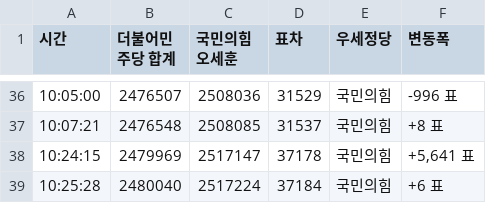
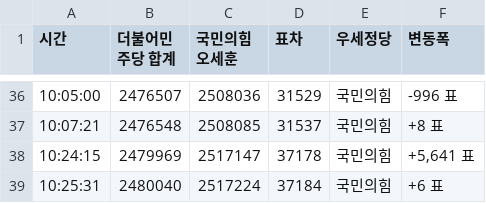
Before and after one commit to felixlsh/Election_Dashboard, a CSV file: election_gap_data.csv, drawn as a sheet; only a part is shown, gaps mark what is left out.

Commit message:
sys: 10:25:31 개표 변동 발생 - 원격 클라우드 자동 동기화 완료

```diff
--- a/election_gap_data.csv
+++ b/election_gap_data.csv
@@ -38,2 +38,2 @@
 10:24:15,2479969,2517147,37178,국민의힘,"+5,641 표"
-10:25:28,2480040,2517224,37184,국민의힘,+6 표
+10:25:31,2480040,2517224,37184,국민의힘,+6 표
```
